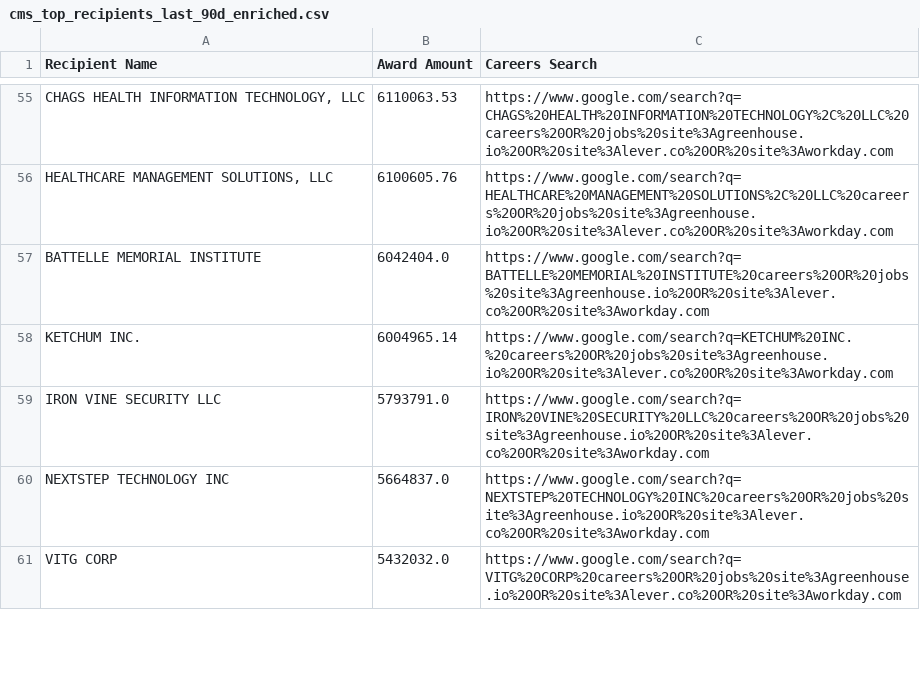
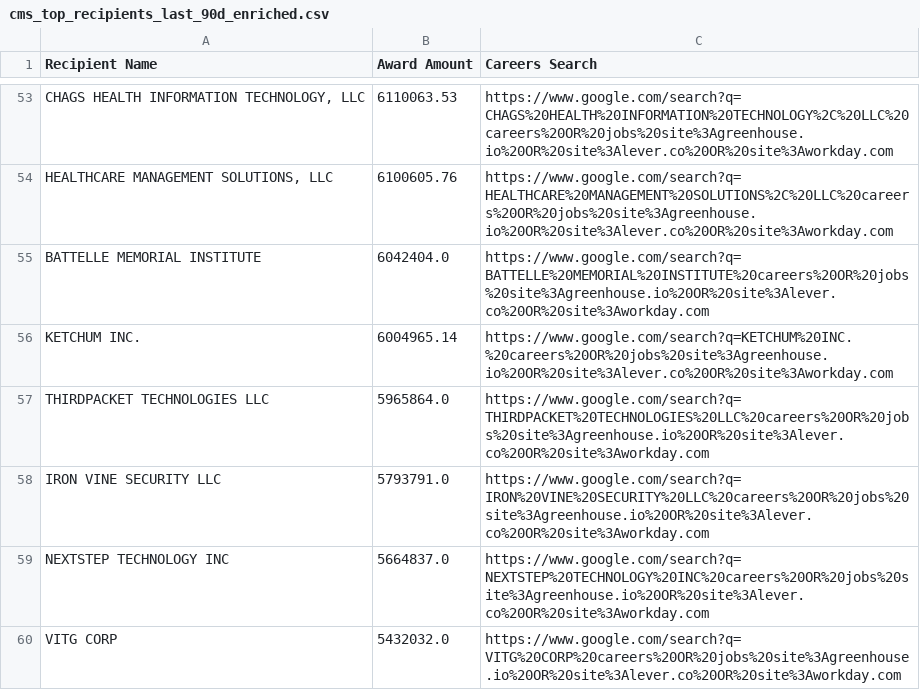
Before and after one commit to feldmangn/nih-awards-tracker, a CSV file: data/cms_top_recipients_last_90d_enriched.csv, drawn as a sheet; only a part is shown, gaps mark what is left out; the diff covers the shown part only; the diff names each change by its address in the sheet, - before the commit and + after, or states it on an @@ line.

```diff
--- a/data/cms_top_recipients_last_90d_enriched.csv
+++ b/data/cms_top_recipients_last_90d_enriched.csv
+row 57: THIRDPACKET TECHNOLOGIES LLC | 5965864.0 | https://www.google.com/search?q=THIRDPACKET%20TECHNOLOGIES%20LLC%20careers%20OR%20jobs%20site%3Agreenhouse.io%20OR%20site%3Alever.co%20OR%20site%3Aworkday.com
```
Also changed, not shown: 4 added rows, 10 removed rows, 36 moved rows and 12 edited cells elsewhere in this file, data/cms_awards_last_90d.csv, data/dod_awards_last_90d.csv, 22 other files.
